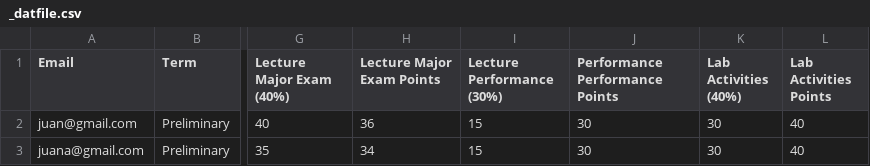
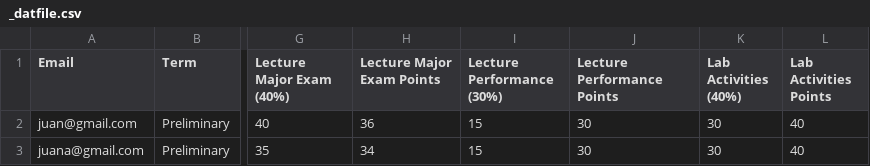
Before and after one commit to renatomaaliw3/renatomaaliw3.github.io, a CSV file: checkpoint/_datfile.csv, drawn as a sheet; only a part is shown, gaps mark what is left out; the diff names each change by its address in the sheet, - before the commit and + after, or states it on an @@ line.

```diff
--- a/checkpoint/_datfile.csv
+++ b/checkpoint/_datfile.csv
-J1: Performance Performance Points
+J1: Lecture Performance Points
```
Also changed, not shown: 5 other files.
